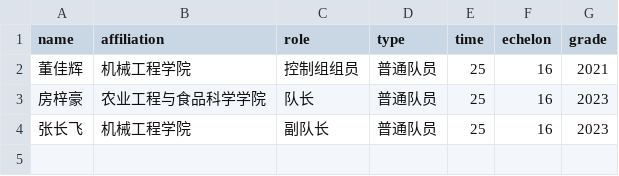
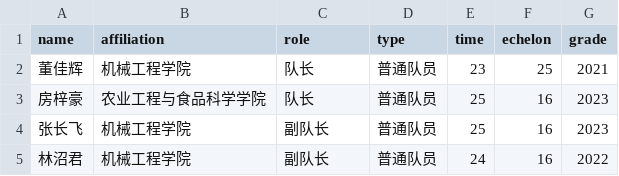
Before and after one commit to SDUTVINCI/SDUTVINCI_WEBSITE, a CSV file: _members/members.csv, drawn as a sheet.

```diff
--- a/_members/members.csv
+++ b/_members/members.csv
@@ -1,4 +1,5 @@
 name,affiliation,role,type,time,echelon,grade
-董佳辉,机械工程学院,控制组组员,普通队员,25,16,2021
+董佳辉,机械工程学院,队长,普通队员,23,25,2021
 房梓豪,农业工程与食品科学学院,队长,普通队员,25,16,2023
 张长飞,机械工程学院,副队长,普通队员,25,16,2023
+林沼君,机械工程学院,副队长,普通队员,24,16,2022
```
Also changed, not shown: 9 other files.
